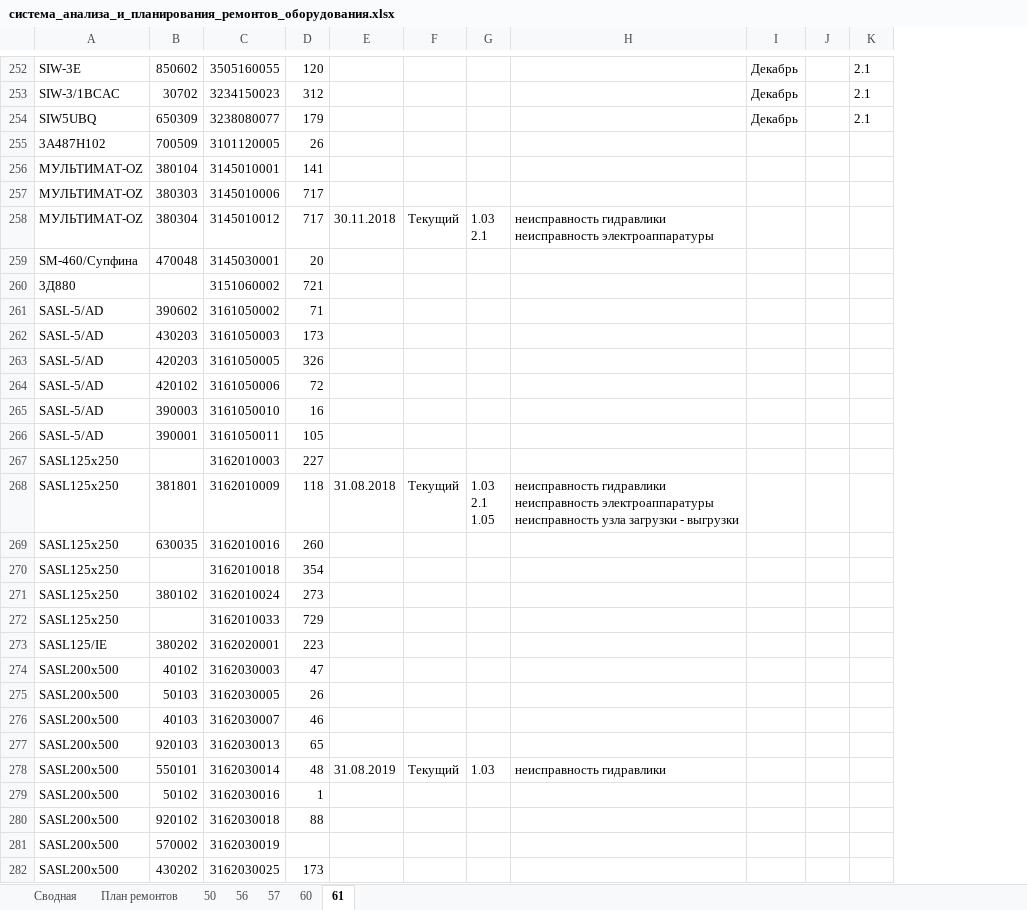
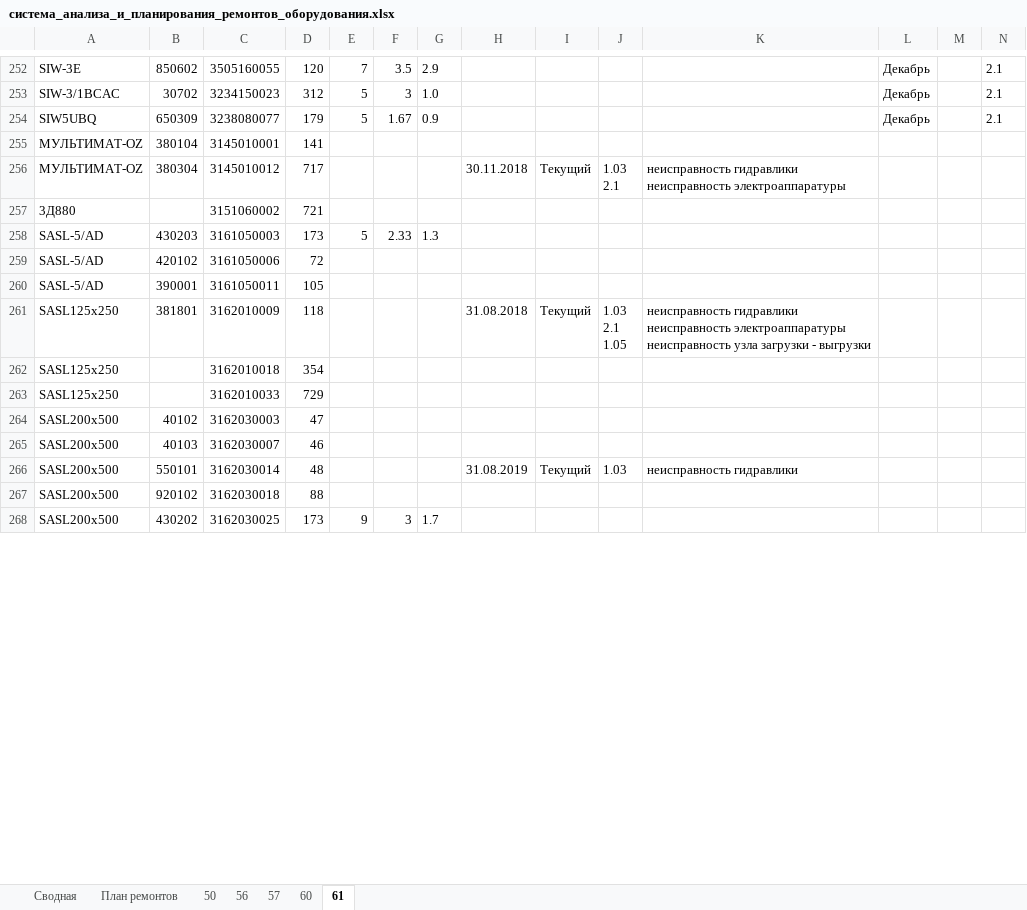
Before and after one commit to evgenysokolovskiy/MicroSystems, an Excel workbook: files/xlsx/build/система_анализа_и_планирования_ремонтов_оборудования.xlsx, sheet 61, drawn as a sheet; only a part is shown, gaps mark what is left out; values as stored, in another font and other column widths than the file's, no borders; removed rows and columns are numbered as before the commit, all else as after; rows hold the shown columns only; the diff covers the shown part only; the diff names each change by its address in the sheet, - before the commit and + after, or states it on an @@ line.

```diff
--- a/files/xlsx/build/система_анализа_и_планирования_ремонтов_оборудования.xlsx (sheet 61)
+++ b/files/xlsx/build/система_анализа_и_планирования_ремонтов_оборудования.xlsx (sheet 61)
+column E, rows 252-268: 7 | 5 | 5 |  |  |  | 5 |  |  |  |  |  |  |  |  |  | 9
+column F, rows 252-268: 3.5 | 3 | 1.67 |  |  |  | 2.33 |  |  |  |  |  |  |  |  |  | 3
+column G, rows 252-268: 2.9 | 1.0 | 0.9 |  |  |  | 1.3 |  |  |  |  |  |  |  |  |  | 1.7
-row 255: 3А487Н102 | 700509 | 3101120005 | 26
-row 257: МУЛЬТИМАТ-OZ | 380303 | 3145010006 | 717
-row 259: SM-460/Супфина | 470048 | 3145030001 | 20
-row 261: SASL-5/AD | 390602 | 3161050002 | 71
-row 263: SASL-5/AD | 420203 | 3161050005 | 326
-row 265: SASL-5/AD | 390003 | 3161050010 | 16
-row 267: SASL125х250 |  | 3162010003 | 227
-row 269: SASL125х250 | 630035 | 3162010016 | 260
-row 271: SASL125х250 | 380102 | 3162010024 | 273
-row 273: SASL125/IE | 380202 | 3162020001 | 223
-row 275: SASL200х500 | 50103 | 3162030005 | 26
-row 277: SASL200х500 | 920103 | 3162030013 | 65
-row 279: SASL200х500 | 50102 | 3162030016 | 1
-row 281: SASL200х500 | 570002 | 3162030019
```
Also changed, not shown: 254 removed rows and merged cells elsewhere in this sheet, sheet 50, sheet 56, sheet 57, sheet 60, 7 other files.
